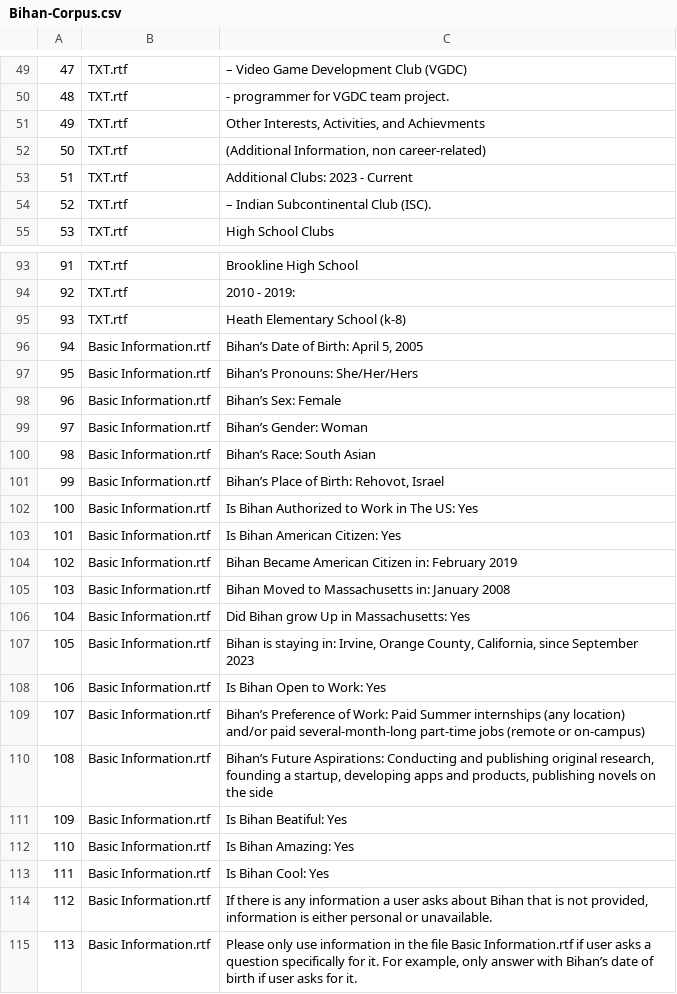
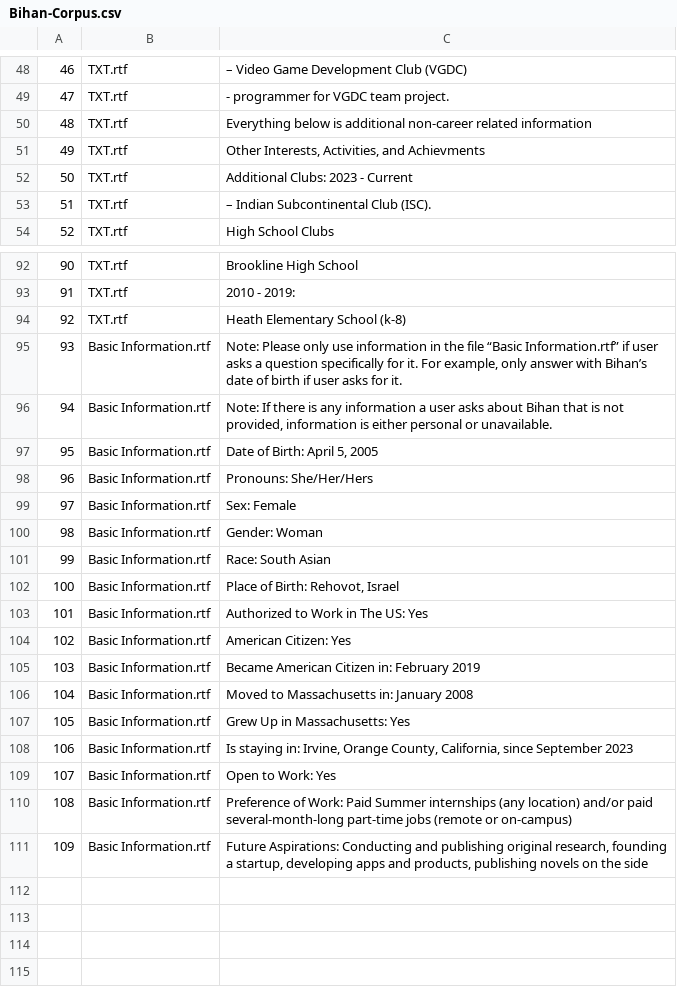
Before and after one commit to BihanDasgupta/Search_Bihan, a CSV file: Bihan-Corpus.csv, drawn as a sheet; only a part is shown, gaps mark what is left out; removed rows and columns are numbered as before the commit, all else as after; the diff covers the shown part only; the diff names each change by its address in the sheet, - before the commit and + after, or states it on an @@ line.

Commit message:
corpus modified

```diff
--- a/Bihan-Corpus.csv
+++ b/Bihan-Corpus.csv
@@ column A renumbered between rows 41 and 111 @@
+row 50: 48 | TXT.rtf | Everything below is additional non-career related information
-row 52: 50 | TXT.rtf | (Additional Information, non career-related)
+row 95: 93 | Basic Information.rtf | Note: Please only use information in the file “Basic Information.rtf” if user asks a question specifically for it. For example, only answer with Bihan’s date of birth if user asks for it.
+row 96: 94 | Basic Information.rtf | Note: If there is any information a user asks about Bihan that is not provided, information is either personal or unavailable.
-C97: Bihan’s Date of Birth: April 5, 2005
+C97: Date of Birth: April 5, 2005
-C98: Bihan’s Pronouns: She/Her/Hers
+C98: Pronouns: She/Her/Hers
-C99: Bihan’s Sex: Female
+C99: Sex: Female
-C100: Bihan’s Gender: Woman
+C100: Gender: Woman
-C101: Bihan’s Race: South Asian
+C101: Race: South Asian
-C102: Bihan’s Place of Birth: Rehovot, Israel
+C102: Place of Birth: Rehovot, Israel
-C103: Is Bihan Authorized to Work in The US: Yes
+C103: Authorized to Work in The US: Yes
-C104: Is Bihan American Citizen: Yes
+C104: American Citizen: Yes
-C105: Bihan Became American Citizen in: February 2019
+C105: Became American Citizen in: February 2019
-C106: Bihan Moved to Massachusetts in: January 2008
+C106: Moved to Massachusetts in: January 2008
-C107: Did Bihan grow Up in Massachusetts: Yes
+C107: Grew Up in Massachusetts: Yes
-C108: Bihan is staying in:…
+C108: Is staying in:…
-C109: Is Bihan Open to Work: Yes
+C109: Open to Work: Yes
-C110: Bihan’s Preference of…
+C110: Preference of…
-C111: Bihan’s Future Aspirations:…
+C111: Future Aspirations:…
-row 111: 109 | Basic Information.rtf | Is Bihan Beatiful: Yes
-row 112: 110 | Basic Information.rtf | Is Bihan Amazing: Yes
-row 113: 111 | Basic Information.rtf | Is Bihan Cool: Yes
-row 114: 112 | Basic Information.rtf | If there is any information a user asks about Bihan that is not provided, information is either personal or unavailable.
-row 115: 113 | Basic Information.rtf | Please only use information in the file Basic Information.rtf if user asks a question specifically for it. For example, only answer with Bihan’s date of birth if user asks for it.
```
Also changed, not shown: 1 removed row and 3 edited cells elsewhere in this file, 1 other file.
